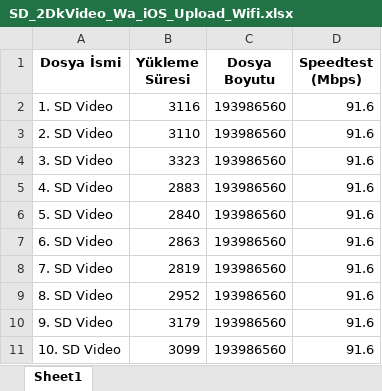
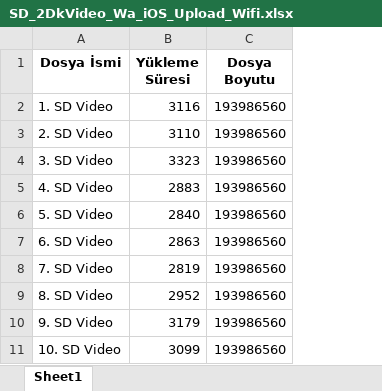
Before and after one commit to sumeyyeozmen91/uploadDownload, an Excel workbook: SD_2DkVideo_Wa_iOS_Upload_Wifi.xlsx, sheet Sheet1, drawn as a sheet; values as stored, in another font and other column widths than the file's, no borders; the diff names each change by its address in the sheet, - before the commit and + after, or states it on an @@ line.

```diff
--- a/SD_2DkVideo_Wa_iOS_Upload_Wifi.xlsx (sheet Sheet1)
+++ b/SD_2DkVideo_Wa_iOS_Upload_Wifi.xlsx (sheet Sheet1)
-column D (Speedtest (Mbps)), rows 2-11: all 91.6
```
Also changed, not shown: SD_2DkVideo_Wa_iOS_Download_Lte.xlsx, SD_Photo_Wa_iOS_Download_Lte.xlsx, 14 other files.
